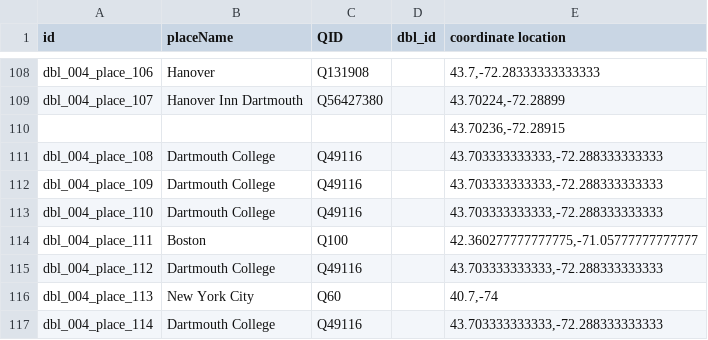
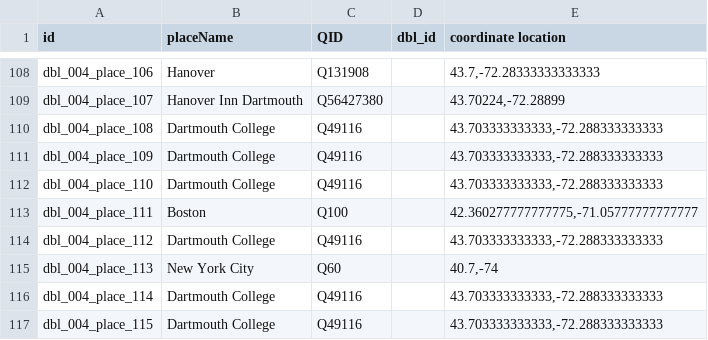
Before and after one commit to Dartmouth-Digital-History-Initiative/DBL-Encoding, a TSV file: tsv/004_armstrong_nelson_places.tsv, drawn as a sheet; only a part is shown, gaps mark what is left out; the shorter side is filled out with more unchanged rows; the diff names each change by its address in the sheet, - before the commit and + after, or states it on an @@ line.

Commit message:
Update 004_armstrong_nelson_places.tsv

```diff
--- a/tsv/004_armstrong_nelson_places.tsv
+++ b/tsv/004_armstrong_nelson_places.tsv
-row 110:  |  |  |  | 43.70236,-72.28915
```
